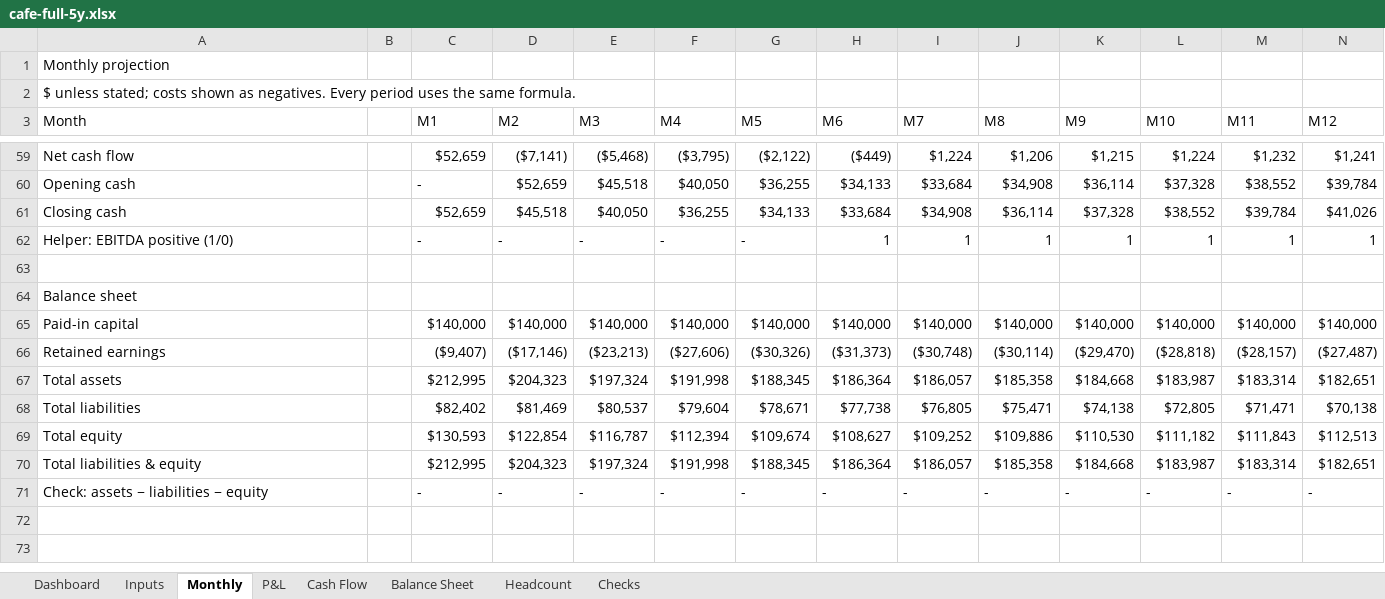
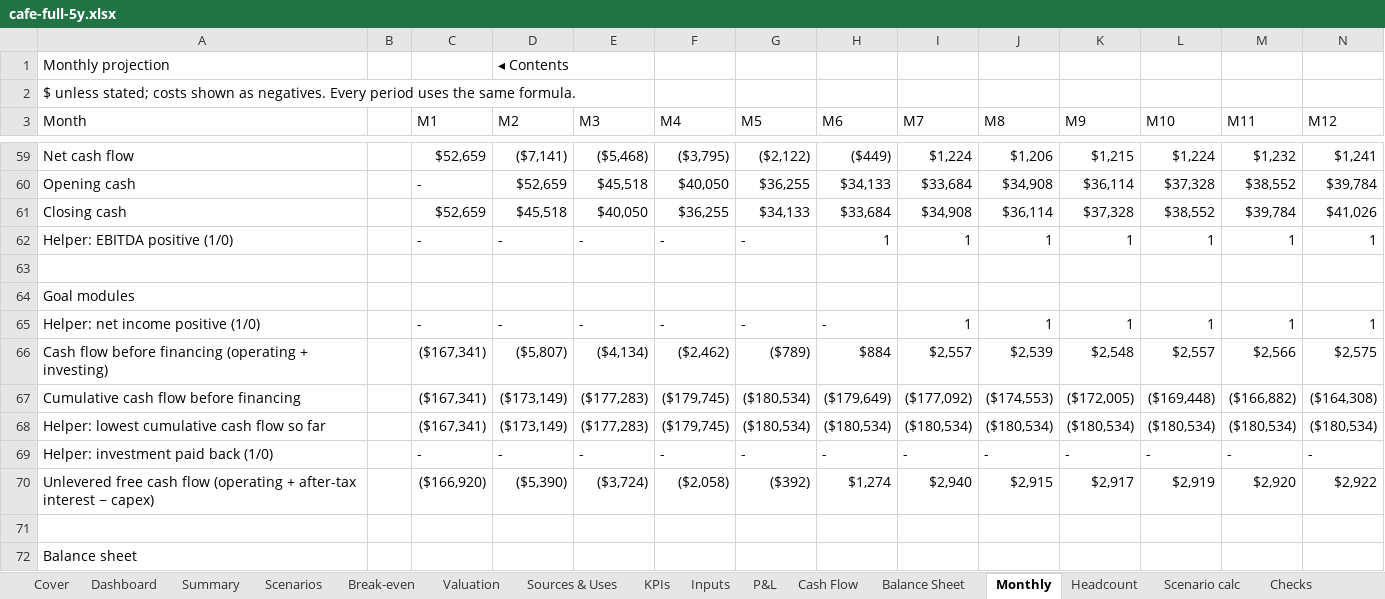
Before and after one commit to henrysheykin/finmodel-app, an Excel workbook: samples/cafe-full-5y.xlsx, sheet Monthly, drawn as a sheet; only a part is shown, gaps mark what is left out; the shorter side is filled out with more unchanged rows; values as stored, in another font and other column widths than the file's, no cell formats; rows hold the shown columns only; the diff names each change by its address in the sheet, - before the commit and + after, or states it on an @@ line.

```diff
--- a/samples/cafe-full-5y.xlsx (sheet Monthly)
+++ b/samples/cafe-full-5y.xlsx (sheet Monthly)
+sheet tab: Cover
+sheet tab: Summary
+sheet tab: Scenarios
+sheet tab: Break-even
+sheet tab: Valuation
+sheet tab: Sources & Uses
+sheet tab: KPIs
+sheet tab: Scenario calc
@@ sheet tab order changed: Cover | Dashboard | Summary | Scenarios | Break-even | Valuation | Sources & Uses | KPIs | Inputs | P&L | Cash Flow | Balance Sheet | Monthly | Headcount | Scenario calc | Checks @@
-D1 (M2): (empty)
+D1 (M2): ◂ Contents
+row 63: (empty)
+row 64: Goal modules
+row 65: Helper: net income positive (1/0) |  | - | - | - | - | - | - | 1 | 1 | 1 | 1 | 1 | 1
+row 66: Cash flow before financing (operating + investing) |  | ($167,341) | ($5,807) | ($4,134) | ($2,462) | ($789) | $884 | $2,557 | $2,539 | $2,548 | $2,557 | $2,566 | $2,575
+row 67: Cumulative cash flow before financing |  | ($167,341) | ($173,149) | ($177,283) | ($179,745) | ($180,534) | ($179,649) | ($177,092) | ($174,553) | ($172,005) | ($169,448) | ($166,882) | ($164,308)
+row 68: Helper: lowest cumulative cash flow so far |  | ($167,341) | ($173,149) | ($177,283) | ($179,745) | ($180,534) | ($180,534) | ($180,534) | ($180,534) | ($180,534) | ($180,534) | ($180,534) | ($180,534)
+row 69: Helper: investment paid back (1/0) |  | - | - | - | - | - | - | - | - | - | - | - | -
+row 70: Unlevered free cash flow (operating + after-tax interest − capex) |  | ($166,920) | ($5,390) | ($3,724) | ($2,058) | ($392) | $1,274 | $2,940 | $2,915 | $2,917 | $2,919 | $2,920 | $2,922
```
Also changed, not shown: sheet Dashboard, sheet P&L, sheet Inputs, sheet Checks, sheet Cash Flow, sheet Balance Sheet, 1 more sheet, cell formats, formulas that keep their value, charts or pictures, 20 other files.
